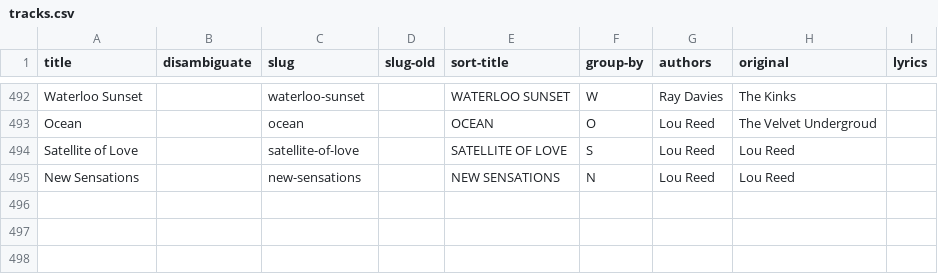
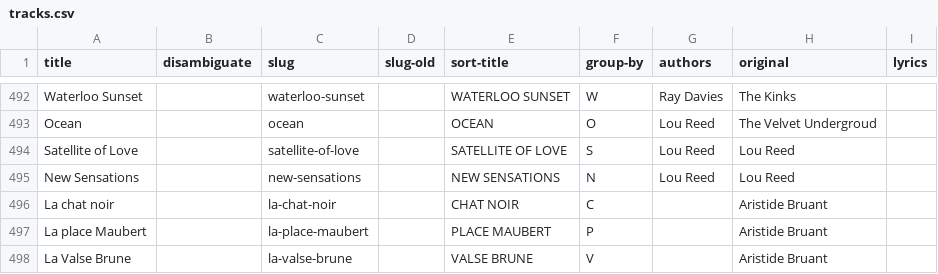
Before and after one commit to grange85/ahfow-database, a CSV file: _data/discography/tracks.csv, drawn as a sheet; only a part is shown, gaps mark what is left out; the diff names each change by its address in the sheet, - before the commit and + after, or states it on an @@ line.

Commit message:
add tracks

```diff
--- a/_data/discography/tracks.csv
+++ b/_data/discography/tracks.csv
+row 496: La chat noir |  | la-chat-noir |  | CHAT NOIR | C |  | Aristide Bruant
+row 497: La place Maubert |  | la-place-maubert |  | PLACE MAUBERT | P |  | Aristide Bruant
+row 498: La Valse Brune |  | la-valse-brune |  | VALSE BRUNE | V |  | Aristide Bruant
```
